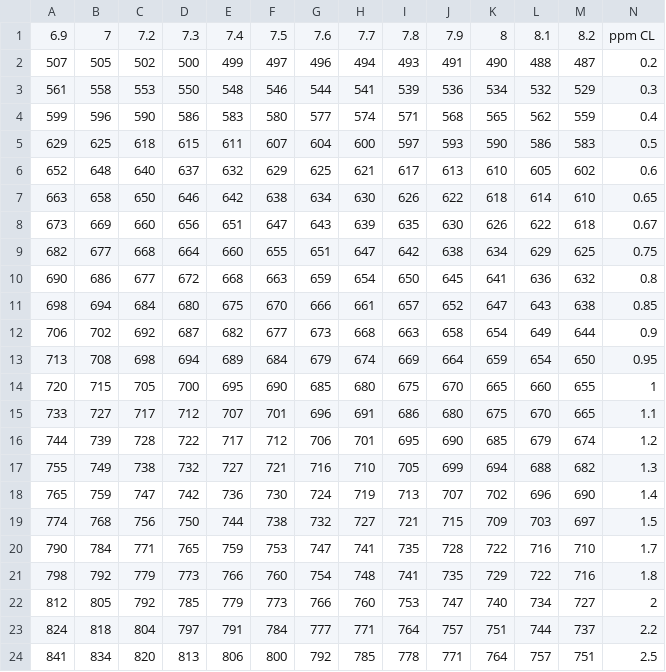
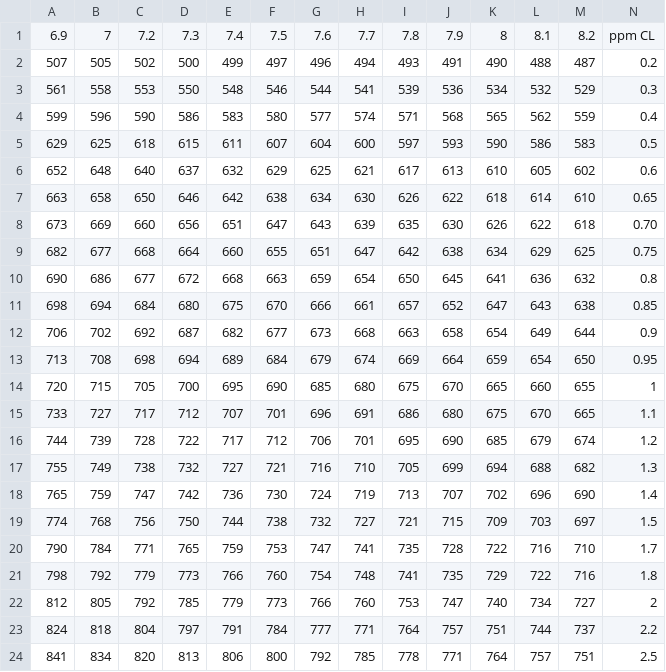
Before and after one commit to mzakharo/tubby, a CSV file: orp.csv, drawn as a sheet.

Commit message:
cleaned up dataset, new model

```diff
--- a/orp.csv
+++ b/orp.csv
@@ -7,3 +7,3 @@
 663,658,650,646,642,638,634,630,626,622,618,614,610,0.65
-673,669,660,656,651,647,643,639,635,630,626,622,618,0.67
+673,669,660,656,651,647,643,639,635,630,626,622,618,0.70
 682,677,668,664,660,655,651,647,642,638,634,629,625,0.75
```
Also changed, not shown: 3 other files.
